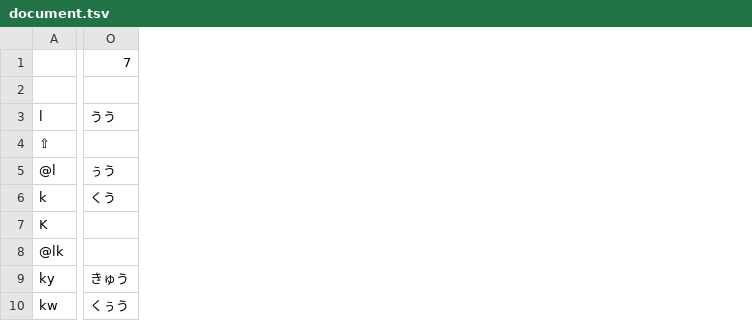
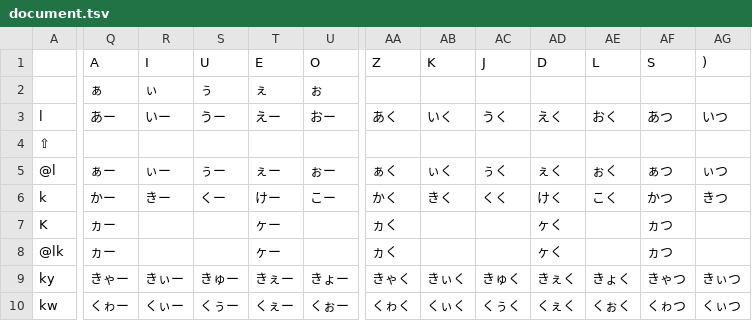
Before and after one commit to akouryy/dotfiles, a TSV file: ime/document.tsv, drawn as a sheet; only a part is shown, gaps mark what is left out; removed rows and columns are numbered as before the commit, all else as after; the diff covers the shown part only; the diff names each change by its address in the sheet, - before the commit and + after, or states it on an @@ line.

```diff
--- a/ime/document.tsv
+++ b/ime/document.tsv
-column O (7), rows 3-10: うう |  | ぅう | くう |  |  | きゅう | くぅう
+column Q (A), rows 2-10: ぁ | あー |  | ぁー | かー | ヵー | ヵー | きゃー | くゎー
+column R (I), rows 2-10: ぃ | いー |  | ぃー | きー |  |  | きぃー | くぃー
+column S (U), rows 2-10: ぅ | うー |  | ぅー | くー |  |  | きゅー | くぅー
+column T (E), rows 2-10: ぇ | えー |  | ぇー | けー | ヶー | ヶー | きぇー | くぇー
+column U (O), rows 2-10: ぉ | おー |  | ぉー | こー |  |  | きょー | くぉー
+column AA (Z), rows 3-10: あく |  | ぁく | かく | ヵく | ヵく | きゃく | くゎく
+column AB (K), rows 3-10: いく |  | ぃく | きく |  |  | きぃく | くぃく
+column AC (J), rows 3-10: うく |  | ぅく | くく |  |  | きゅく | くぅく
+column AD (D), rows 3-10: えく |  | ぇく | けく | ヶく | ヶく | きぇく | くぇく
+column AE (L), rows 3-10: おく |  | ぉく | こく |  |  | きょく | くぉく
+column AF (S), rows 3-10: あつ |  | ぁつ | かつ | ヵつ | ヵつ | きゃつ | くゎつ
+column AG ()), rows 3-10: いつ |  | ぃつ | きつ |  |  | きぃつ | くぃつ
```
Also changed, not shown: 3 added columns elsewhere in this file, 2 other files.
